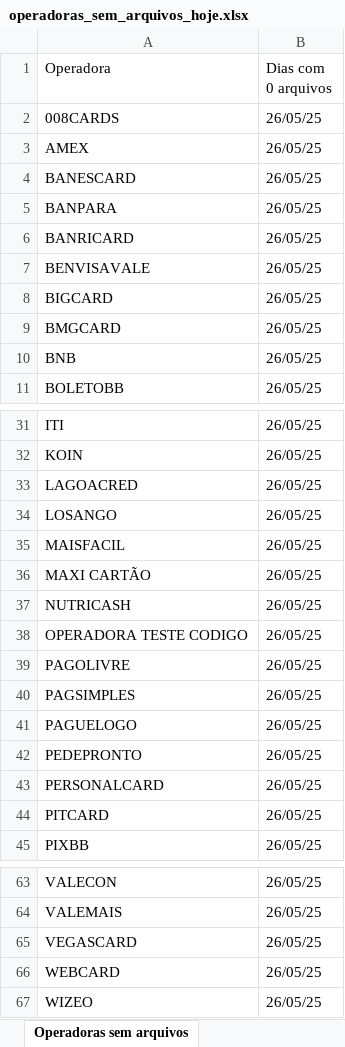
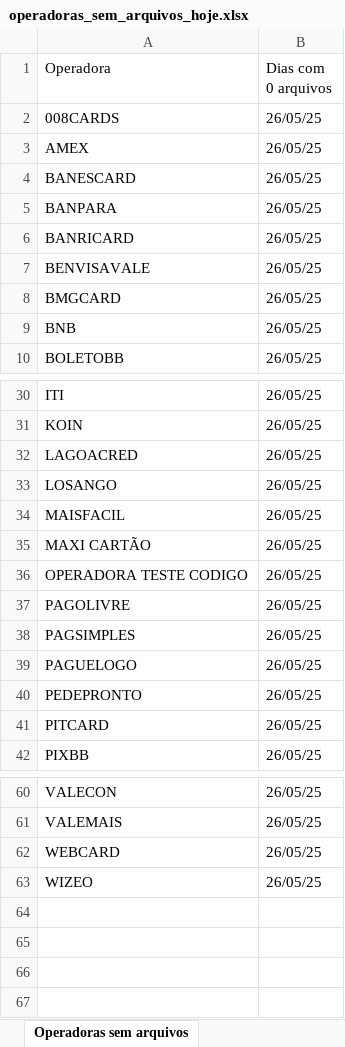
Before and after one commit to Alcir2012/Automation, an Excel workbook: operadoras_sem_arquivos_hoje.xlsx, sheet Operadoras sem arquivos, drawn as a sheet; only a part is shown, gaps mark what is left out; values as stored, in another font and other column widths than the file's, no borders; the diff names each change by its address in the sheet, - before the commit and + after, or states it on an @@ line.

```diff
--- a/operadoras_sem_arquivos_hoje.xlsx (sheet Operadoras sem arquivos)
+++ b/operadoras_sem_arquivos_hoje.xlsx (sheet Operadoras sem arquivos)
-row 8: BIGCARD | 26/05/25
-row 37: NUTRICASH | 26/05/25
-row 43: PERSONALCARD | 26/05/25
-row 65: VEGASCARD | 26/05/25
```
Also changed, not shown: media_arquivos_operadoras.xlsx, 2 other files.
